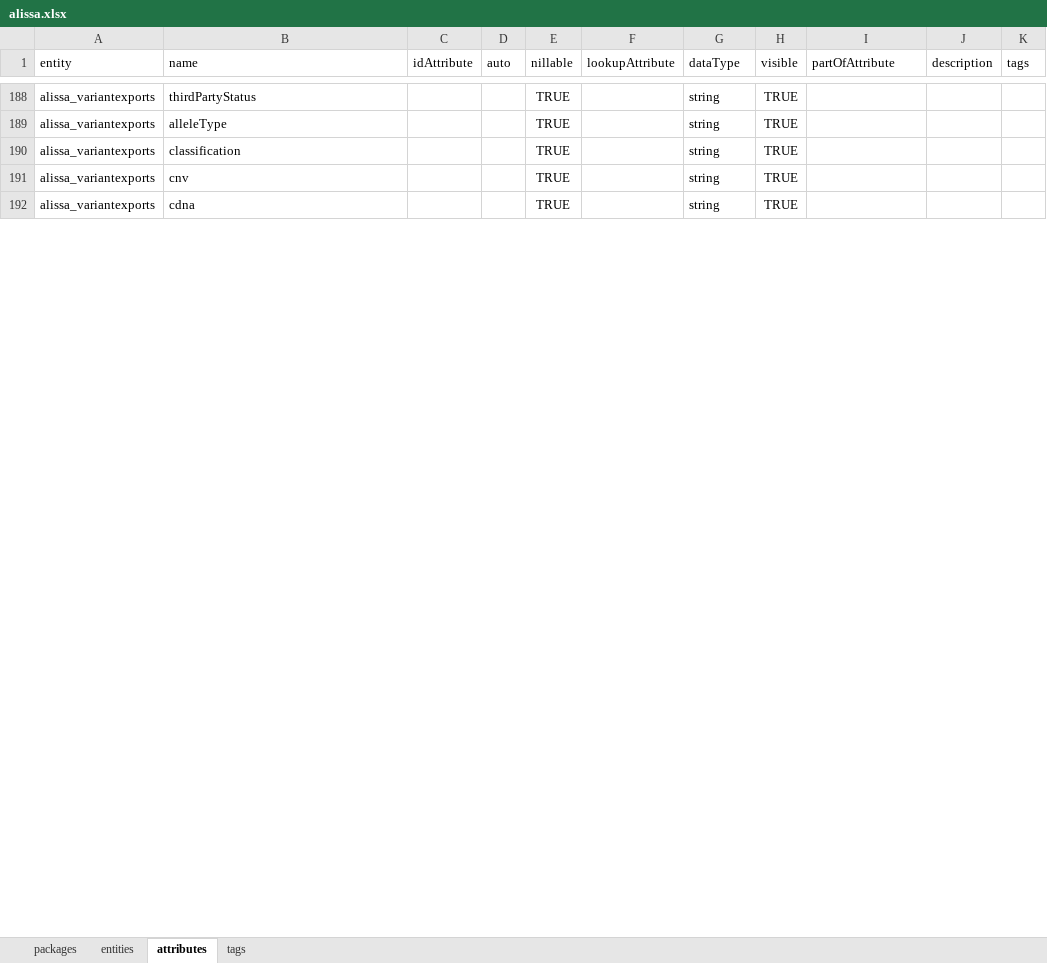
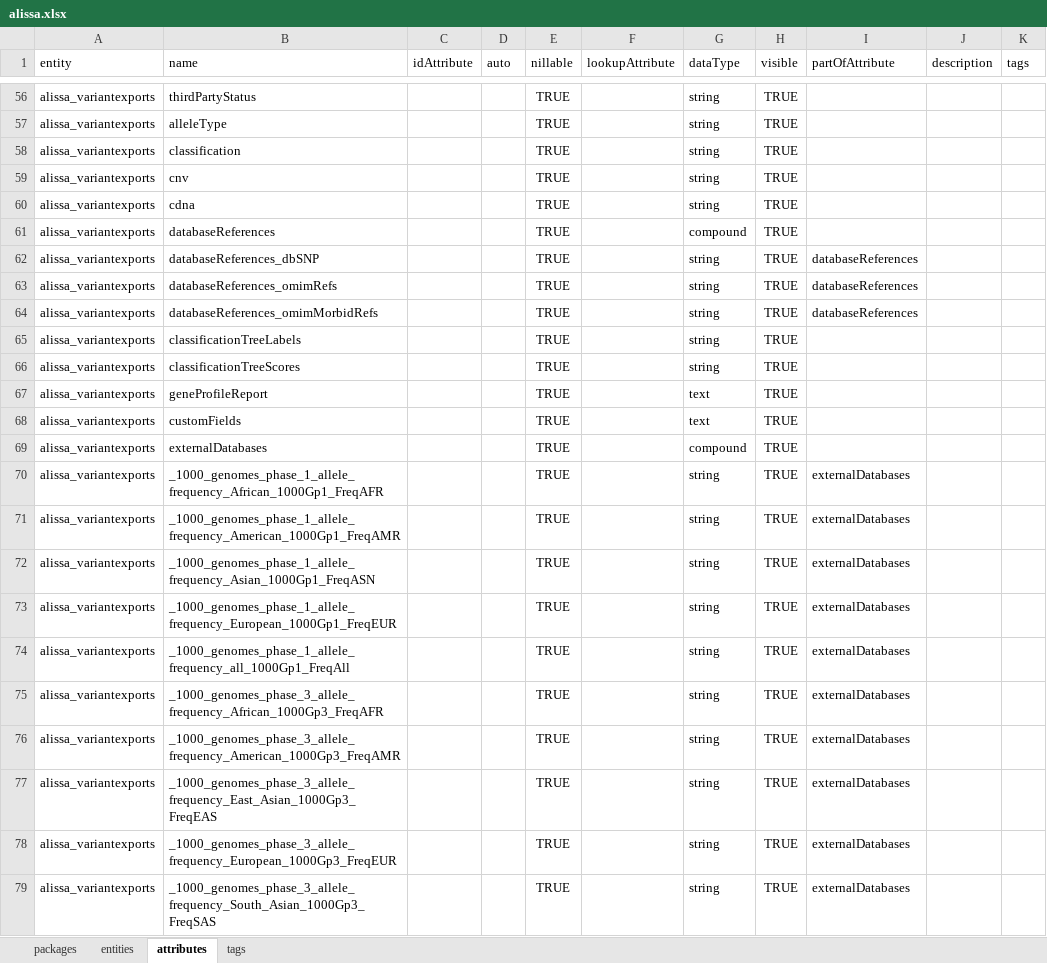
Before and after one commit to molgenis/projects-rd-cosas, an Excel workbook: dist/alissa.xlsx, sheet attributes, drawn as a sheet; only a part is shown, gaps mark what is left out; values as stored, in another font and other column widths than the file's, no borders; the diff covers the shown part only; the diff names each change by its address in the sheet, - before the commit and + after, or states it on an @@ line.

Commit message:
fixed data types

```diff
--- a/dist/alissa.xlsx (sheet attributes)
+++ b/dist/alissa.xlsx (sheet attributes)
+row 61: alissa_variantexports | databaseReferences |  |  | TRUE |  | compound | TRUE
+row 62: alissa_variantexports | databaseReferences_dbSNP |  |  | TRUE |  | string | TRUE | databaseReferences
+row 63: alissa_variantexports | databaseReferences_omimRefs |  |  | TRUE |  | string | TRUE | databaseReferences
+row 64: alissa_variantexports | databaseReferences_omimMorbidRefs |  |  | TRUE |  | string | TRUE | databaseReferences
@@ row 59 moved to row 65: alissa_variantexports @@
@@ row 60 moved to row 66: alissa_variantexports @@
+row 67: alissa_variantexports | geneProfileReport |  |  | TRUE |  | text | TRUE
+row 68: alissa_variantexports | customFields |  |  | TRUE |  | text | TRUE
+row 69: alissa_variantexports | externalDatabases |  |  | TRUE |  | compound | TRUE
+row 70: alissa_variantexports | _1000_genomes_phase_1_allele_frequency_African_1000Gp1_FreqAFR |  |  | TRUE |  | string | TRUE | externalDatabases
+row 71: alissa_variantexports | _1000_genomes_phase_1_allele_frequency_American_1000Gp1_FreqAMR |  |  | TRUE |  | string | TRUE | externalDatabases
+row 72: alissa_variantexports | _1000_genomes_phase_1_allele_frequency_Asian_1000Gp1_FreqASN |  |  | TRUE |  | string | TRUE | externalDatabases
+row 73: alissa_variantexports | _1000_genomes_phase_1_allele_frequency_European_1000Gp1_FreqEUR |  |  | TRUE |  | string | TRUE | externalDatabases
+row 74: alissa_variantexports | _1000_genomes_phase_1_allele_frequency_all_1000Gp1_FreqAll |  |  | TRUE |  | string | TRUE | externalDatabases
+row 75: alissa_variantexports | _1000_genomes_phase_3_allele_frequency_African_1000Gp3_FreqAFR |  |  | TRUE |  | string | TRUE | externalDatabases
+row 76: alissa_variantexports | _1000_genomes_phase_3_allele_frequency_American_1000Gp3_FreqAMR |  |  | TRUE |  | string | TRUE | externalDatabases
+row 77: alissa_variantexports | _1000_genomes_phase_3_allele_frequency_East_Asian_1000Gp3_FreqEAS |  |  | TRUE |  | string | TRUE | externalDatabases
+row 78: alissa_variantexports | _1000_genomes_phase_3_allele_frequency_European_1000Gp3_FreqEUR |  |  | TRUE |  | string | TRUE | externalDatabases
+row 79: alissa_variantexports | _1000_genomes_phase_3_allele_frequency_South_Asian_1000Gp3_FreqSAS |  |  | TRUE |  | string | TRUE | externalDatabases
```
Also changed, not shown: 145 added rows, 130 removed rows and 1 edited cell elsewhere in this sheet, sheet packages, 1 other file.
